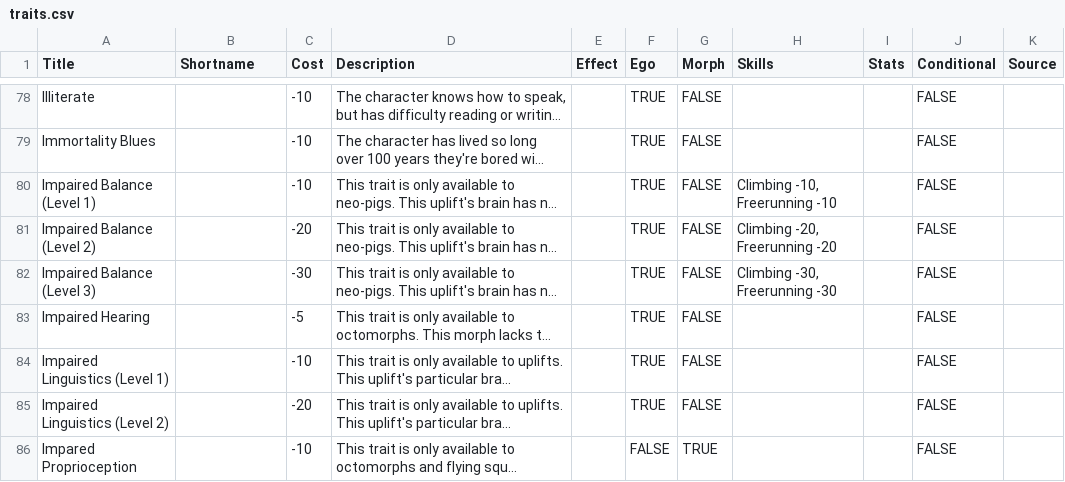
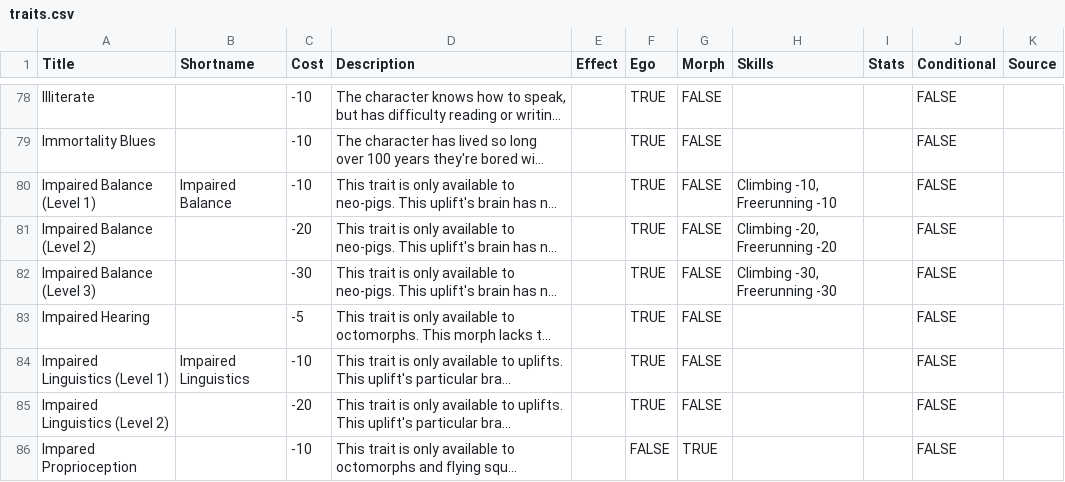
Before and after one commit to nerdhaus/eldrich, a CSV file: web/modules/custom/ep_import/data/traits.csv, drawn as a sheet; only a part is shown, gaps mark what is left out; long unchanged cells end in …; the diff covers the shown part only; the diff names each change by its address in the sheet, - before the commit and + after, or states it on an @@ line.

Commit message:
More cleanup
Ironically, none of this has fixed the simple inability of the Entity Reference lookup class to find a campaign node; lots of OTHER problems with the source data are being spotted, though, so yay?

```diff
--- a/web/modules/custom/ep_import/data/traits.csv
+++ b/web/modules/custom/ep_import/data/traits.csv
-B80 (Shortname): (empty)
+B80 (Shortname): Impaired Balance
-B84 (Shortname): (empty)
+B84 (Shortname): Impaired Linguistics
```
Also changed, not shown: 25 edited cells elsewhere in this file, web/modules/custom/ep_import/characters/creatures.csv, web/modules/custom/ep_import/content/news.csv, 11 other files.
